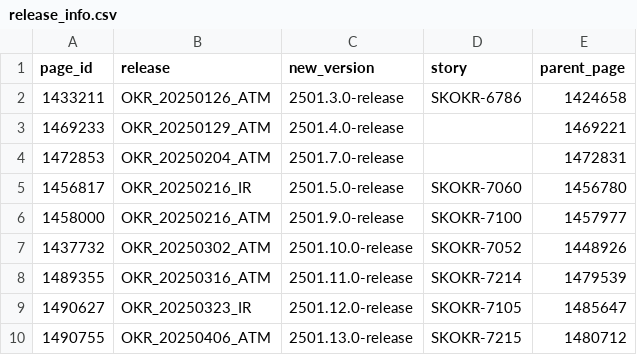
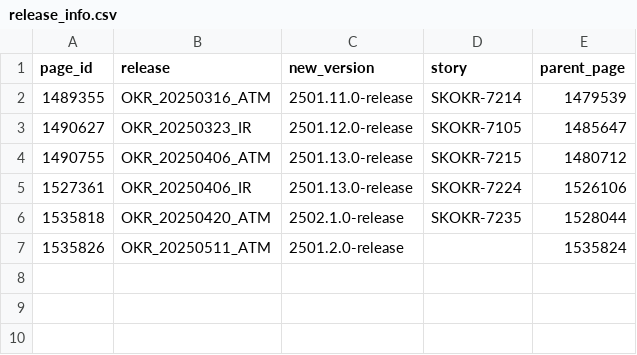
Before and after one commit to oresh247/PageAutoGenWithGIT, a CSV file: release_info.csv, drawn as a sheet; removed rows and columns are numbered as before the commit, all else as after; the diff names each change by its address in the sheet, - before the commit and + after, or states it on an @@ line.

```diff
--- a/release_info.csv
+++ b/release_info.csv
-row 2: 1433211 | OKR_20250126_ATM | 2501.3.0-release | SKOKR-6786 | 1424658
-row 3: 1469233 | OKR_20250129_ATM | 2501.4.0-release |  | 1469221
-row 4: 1472853 | OKR_20250204_ATM | 2501.7.0-release |  | 1472831
-row 5: 1456817 | OKR_20250216_IR | 2501.5.0-release | SKOKR-7060 | 1456780
-row 6: 1458000 | OKR_20250216_ATM | 2501.9.0-release | SKOKR-7100 | 1457977
-row 7: 1437732 | OKR_20250302_ATM | 2501.10.0-release | SKOKR-7052 | 1448926
+row 5: 1527361 | OKR_20250406_IR | 2501.13.0-release | SKOKR-7224 | 1526106
+row 6: 1535818 | OKR_20250420_ATM | 2502.1.0-release | SKOKR-7235 | 1528044
+row 7: 1535826 | OKR_20250511_ATM | 2501.2.0-release |  | 1535824
```
Also changed, not shown: 1 other file.
